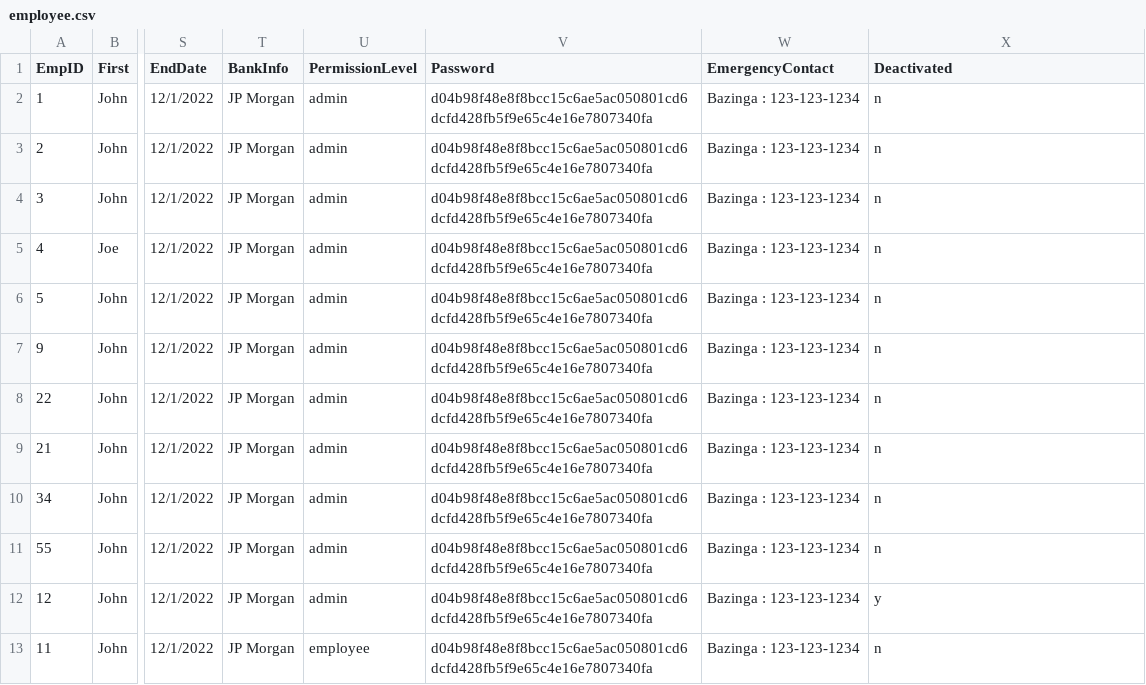
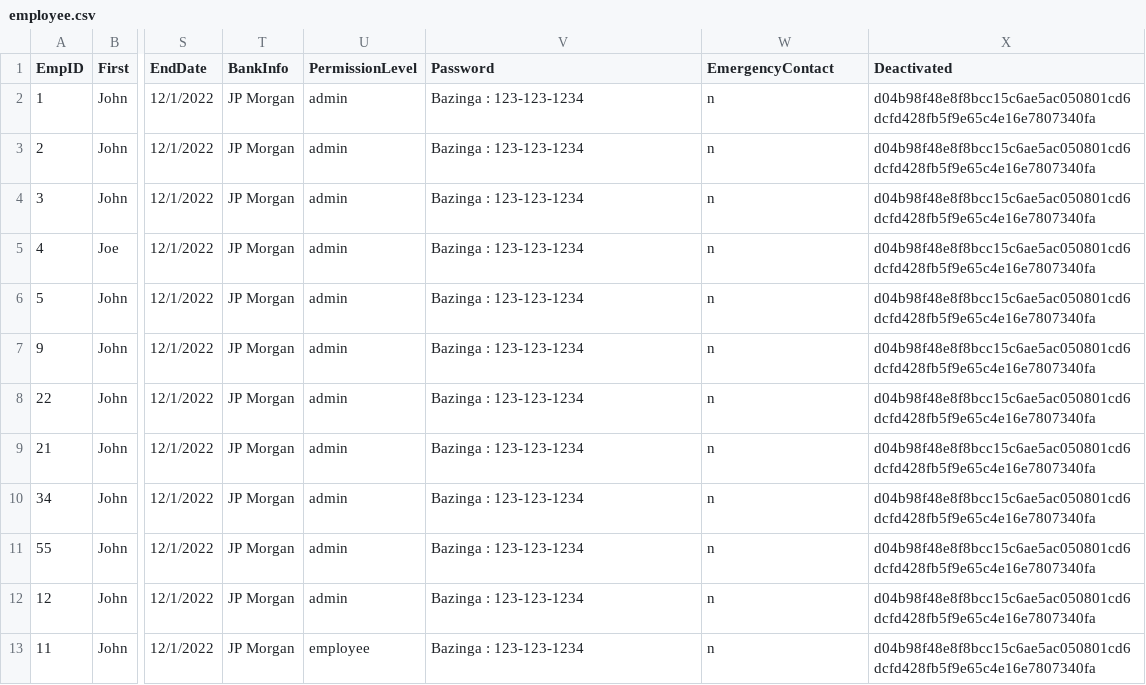
Before and after one commit to Locke087/EmpData, a CSV file: employee.csv, drawn as a sheet; only a part is shown, gaps mark what is left out; the diff names each change by its address in the sheet, - before the commit and + after, or states it on an @@ line.

Commit message:
Fixed bugs in the employee edit

```diff
--- a/employee.csv
+++ b/employee.csv
-V2:V13 (Password): d04b98f48e8f8bcc15c6ae5ac050801cd6dcfd428fb5f9e65c4e16e7807340fa
+V2:V13 (Password): Bazinga : 123-123-1234
-W2:W13 (EmergencyContact): Bazinga : 123-123-1234
+W2:W13 (EmergencyContact): n
-X2:X11 (Deactivated): n
+X2:X11 (Deactivated): d04b98f48e8f8bcc15c6ae5ac050801cd6dcfd428fb5f9e65c4e16e7807340fa
-X12 (Deactivated): y
+X12 (Deactivated): d04b98f48e8f8bcc15c6ae5ac050801cd6dcfd428fb5f9e65c4e16e7807340fa
-X13 (Deactivated): n
+X13 (Deactivated): d04b98f48e8f8bcc15c6ae5ac050801cd6dcfd428fb5f9e65c4e16e7807340fa
```
Also changed, not shown: employeetemp.csv, 8 other files.
